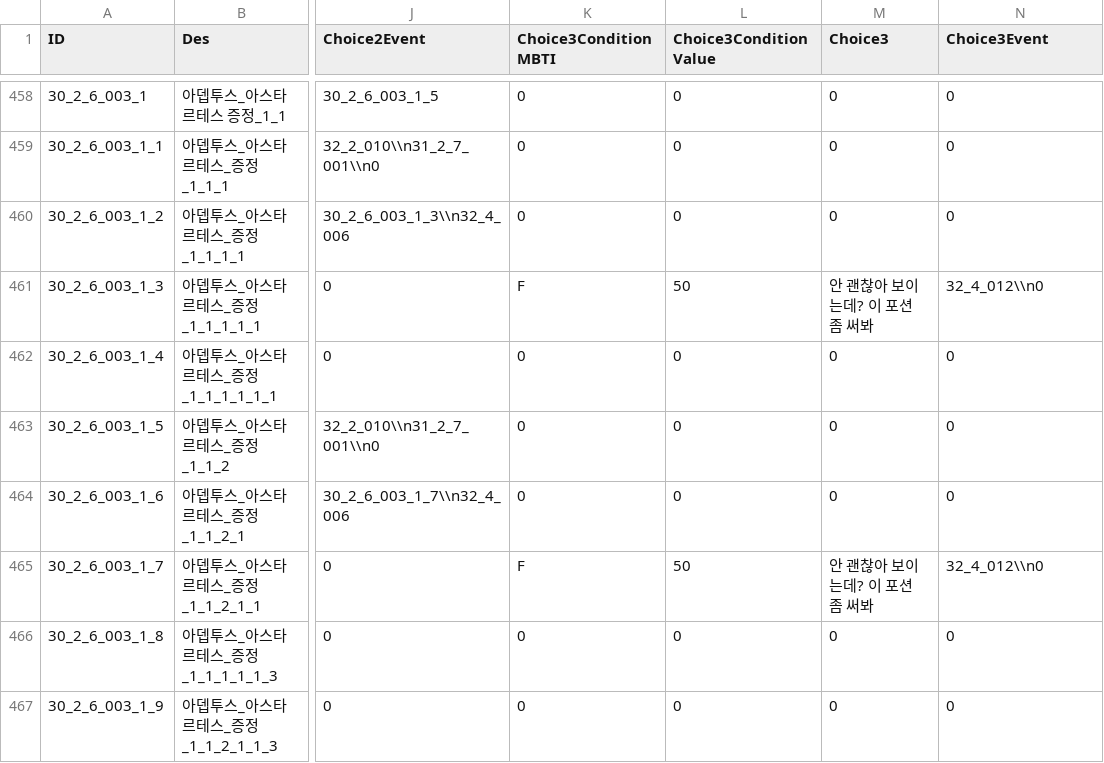
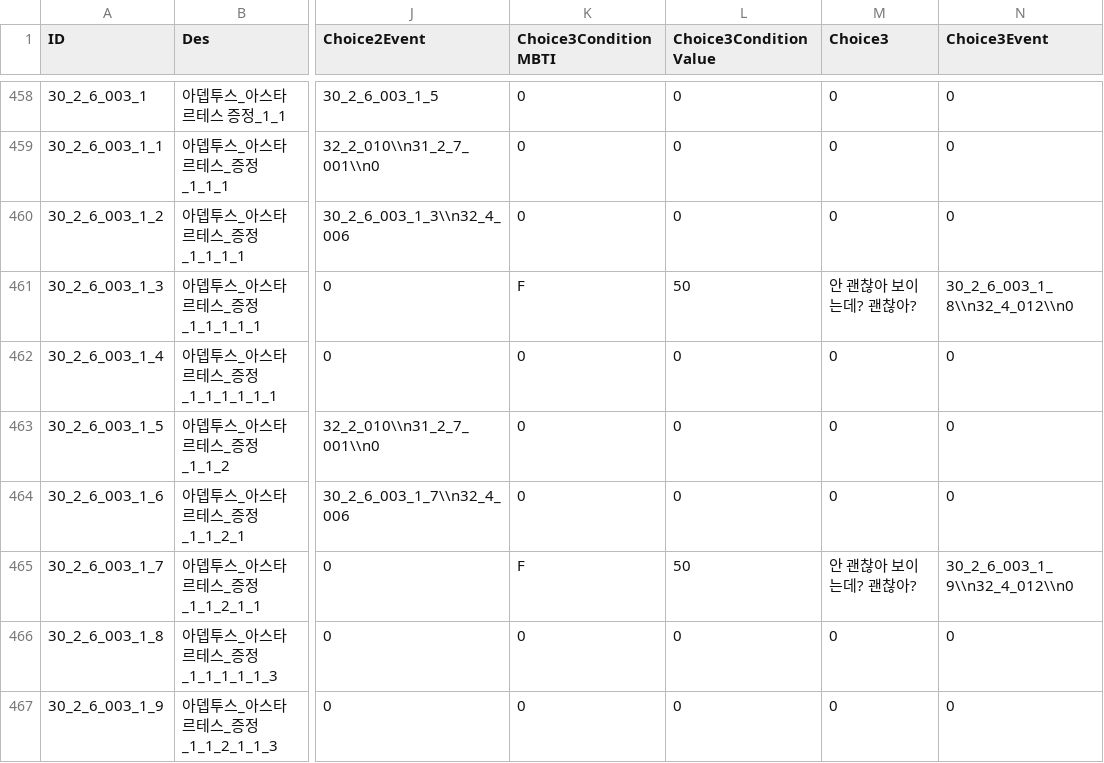
Before and after one commit to kupka05/Project_DR_KHT, a CSV file: Project_DR/Assets/Resources/NPC_Comunication_Table.csv, drawn as a sheet; only a part is shown, gaps mark what is left out; the diff names each change by its address in the sheet, - before the commit and + after, or states it on an @@ line.

```diff
--- a/Project_DR/Assets/Resources/NPC_Comunication_Table.csv
+++ b/Project_DR/Assets/Resources/NPC_Comunication_Table.csv
-M461 (Choice3): 안 괜찮아 보이는데? 이 포션 좀 써봐
+M461 (Choice3): 안 괜찮아 보이는데? 괜찮아?
-N461 (Choice3Event): 32_4_012\\n0
+N461 (Choice3Event): 30_2_6_003_1_8\\n32_4_012\\n0
-M465 (Choice3): 안 괜찮아 보이는데? 이 포션 좀 써봐
+M465 (Choice3): 안 괜찮아 보이는데? 괜찮아?
-N465 (Choice3Event): 32_4_012\\n0
+N465 (Choice3Event): 30_2_6_003_1_9\\n32_4_012\\n0
```
Also changed, not shown: 40 other files.
